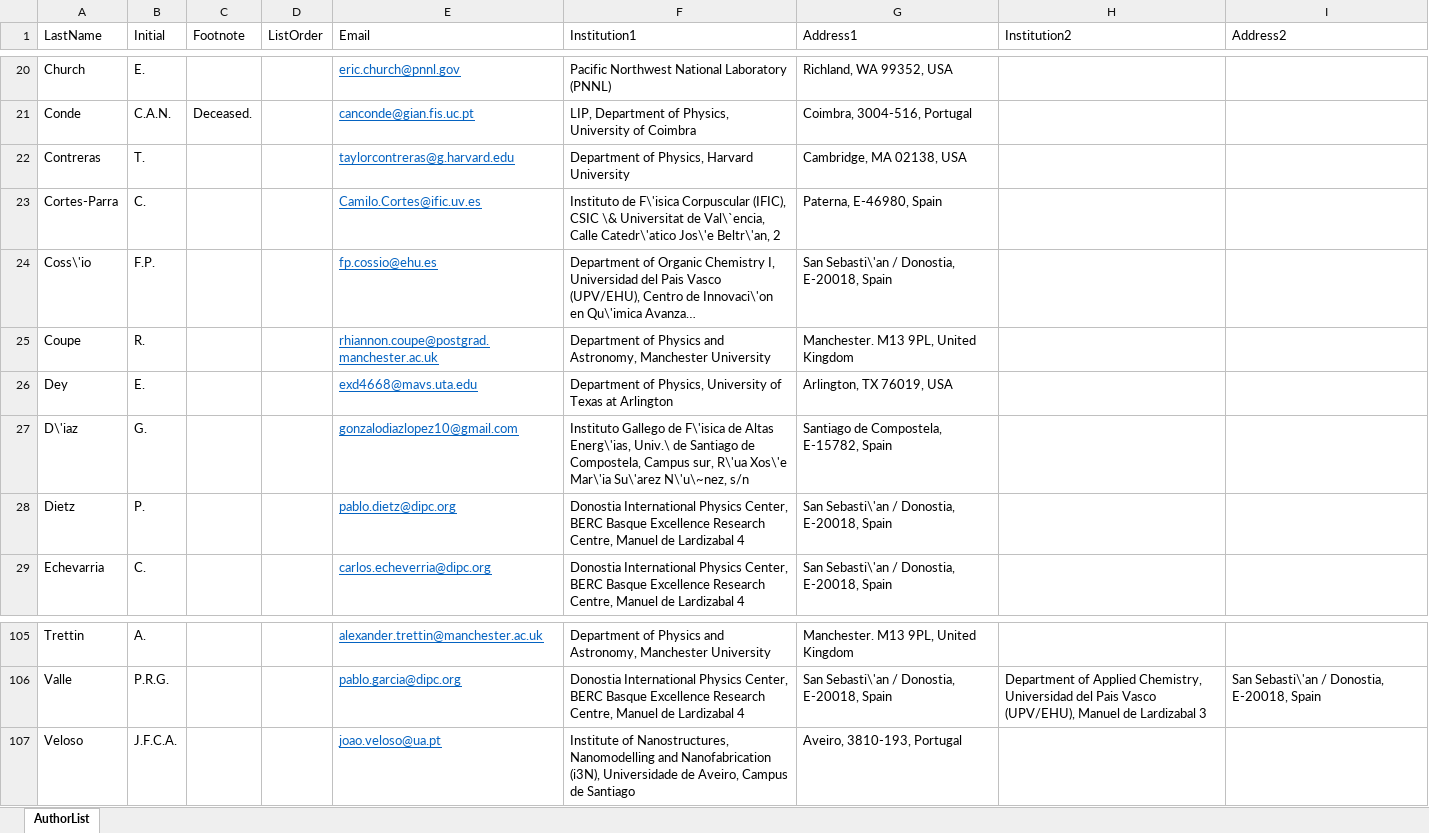
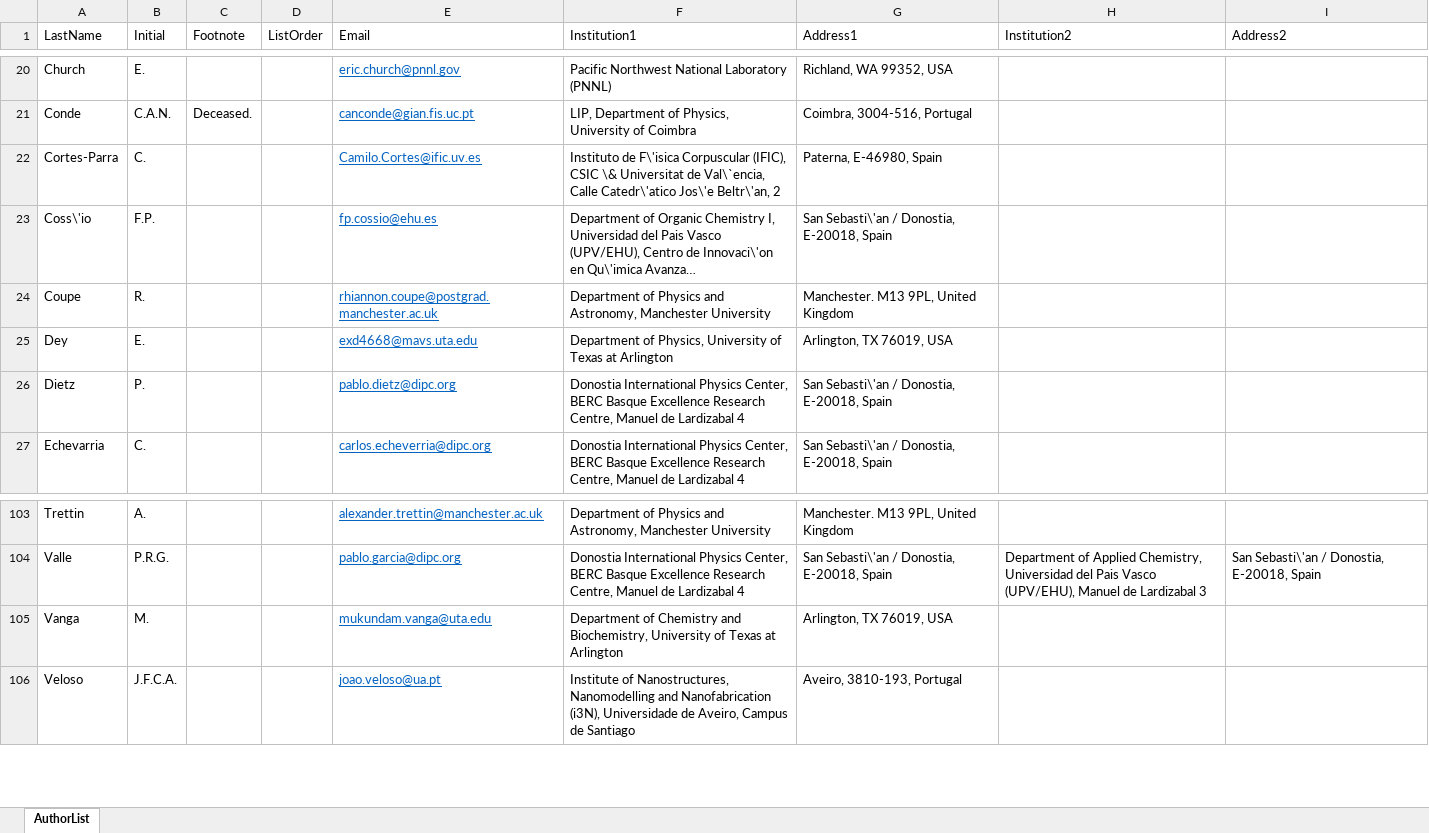
Before and after one commit to next-exp/NEXTAuthorList, an Excel workbook: AuthorList.xlsx, sheet AuthorList, drawn as a sheet; only a part is shown, gaps mark what is left out; long unchanged cells end in …; values as stored, in another font and other column widths than the file's, no borders; removed rows and columns are numbered as before the commit, all else as after; the diff names each change by its address in the sheet, - before the commit and + after, or states it on an @@ line.

```diff
--- a/AuthorList.xlsx (sheet AuthorList)
+++ b/AuthorList.xlsx (sheet AuthorList)
-row 22: Contreras | T. |  |  | taylorcontreras@g.harvard.edu | Department of Physics, Harvard University | Cambridge, MA 02138, USA
-row 27: D\'iaz | G. |  |  | gonzalodiazlopez10@gmail.com | Instituto Gallego de F\'isica de Altas Energ\'ias, Univ.\ de Santiago de Compostela, Campus sur, R\'ua Xos\'e Mar\'ia Su\'arez N\'u\~nez, s/n | Santiago de Compostela, E-15782, Spain
+row 105: Vanga | M. |  |  | mukundam.vanga@uta.edu | Department of Chemistry and Biochemistry, University of Texas at Arlington | Arlington, TX 76019, USA
```
Also changed, not shown: 7 other files.
